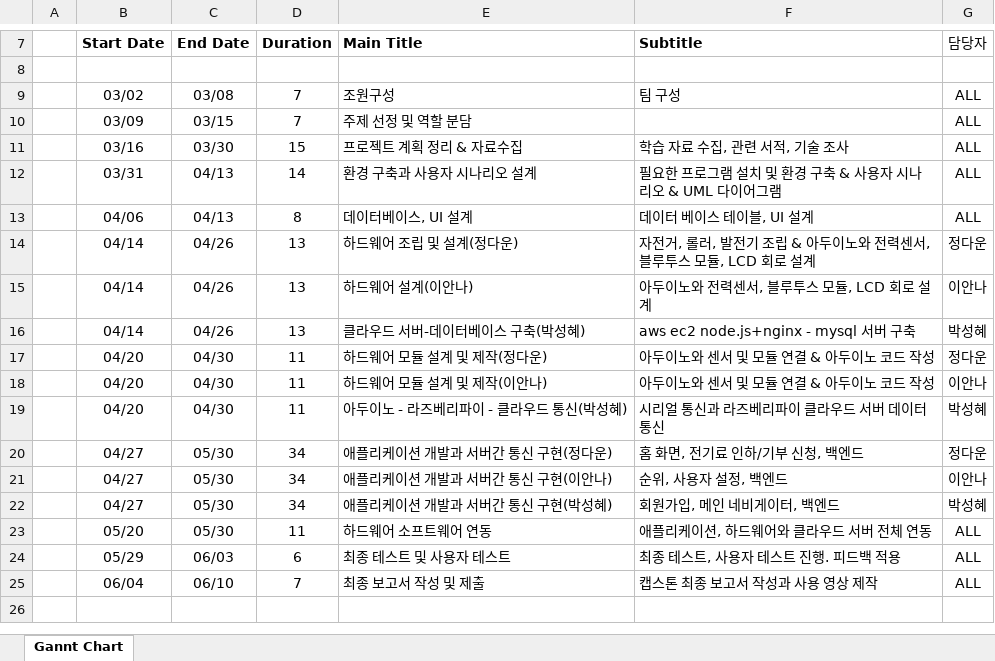
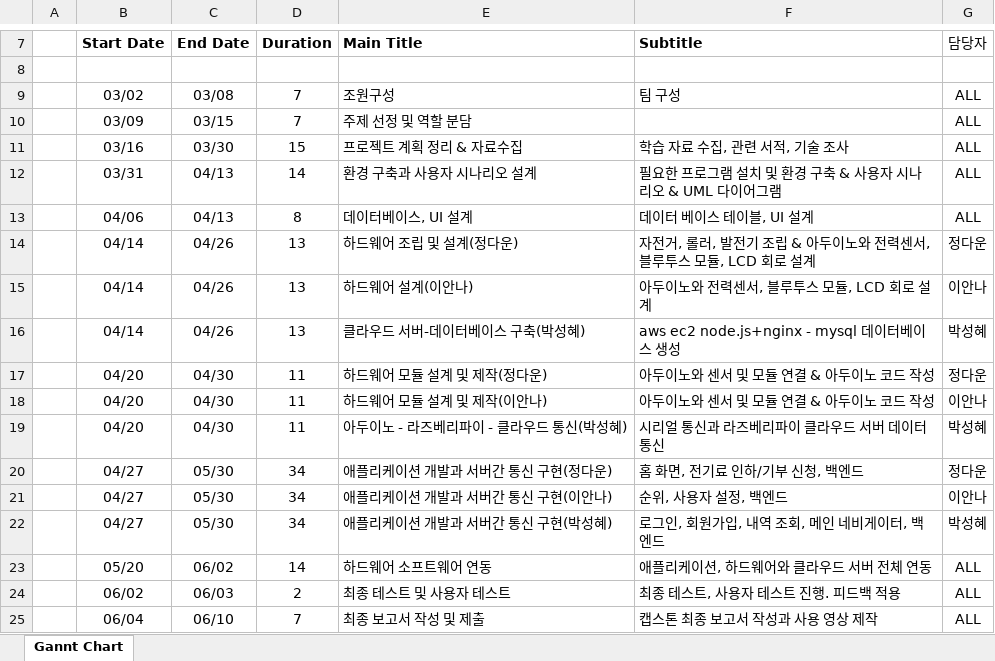
Before and after one commit to comet08/2021_Capstone, an Excel workbook: 설계자료/간트차트.xlsx, sheet Gannt Chart, drawn as a sheet; only a part is shown, gaps mark what is left out; values as stored, in another font and other column widths than the file's, no borders; charts and pictures not drawn; the diff names each change by its address in the sheet, - before the commit and + after, or states it on an @@ line.

```diff
--- a/설계자료/간트차트.xlsx (sheet Gannt Chart)
+++ b/설계자료/간트차트.xlsx (sheet Gannt Chart)
-F16 (Subtitle): aws ec2 node.js+nginx - mysql 서버 구축
+F16 (Subtitle): aws ec2 node.js+nginx - mysql 데이터베이스 생성
-F22 (Subtitle): 회원가입, 메인 네비게이터, 백엔드
+F22 (Subtitle): 로그인, 회원가입, 내역 조회, 메인 네비게이터, 백엔드
-C23 (End Date): 05/30
+C23 (End Date): 06/02
-D23 (Duration): 11
+D23 (Duration): 14
-B24 (Start Date): 05/29
+B24 (Start Date): 06/02
-D24 (Duration): 6
+D24 (Duration): 2
```
Also changed, not shown: charts or pictures, 49 other files.
